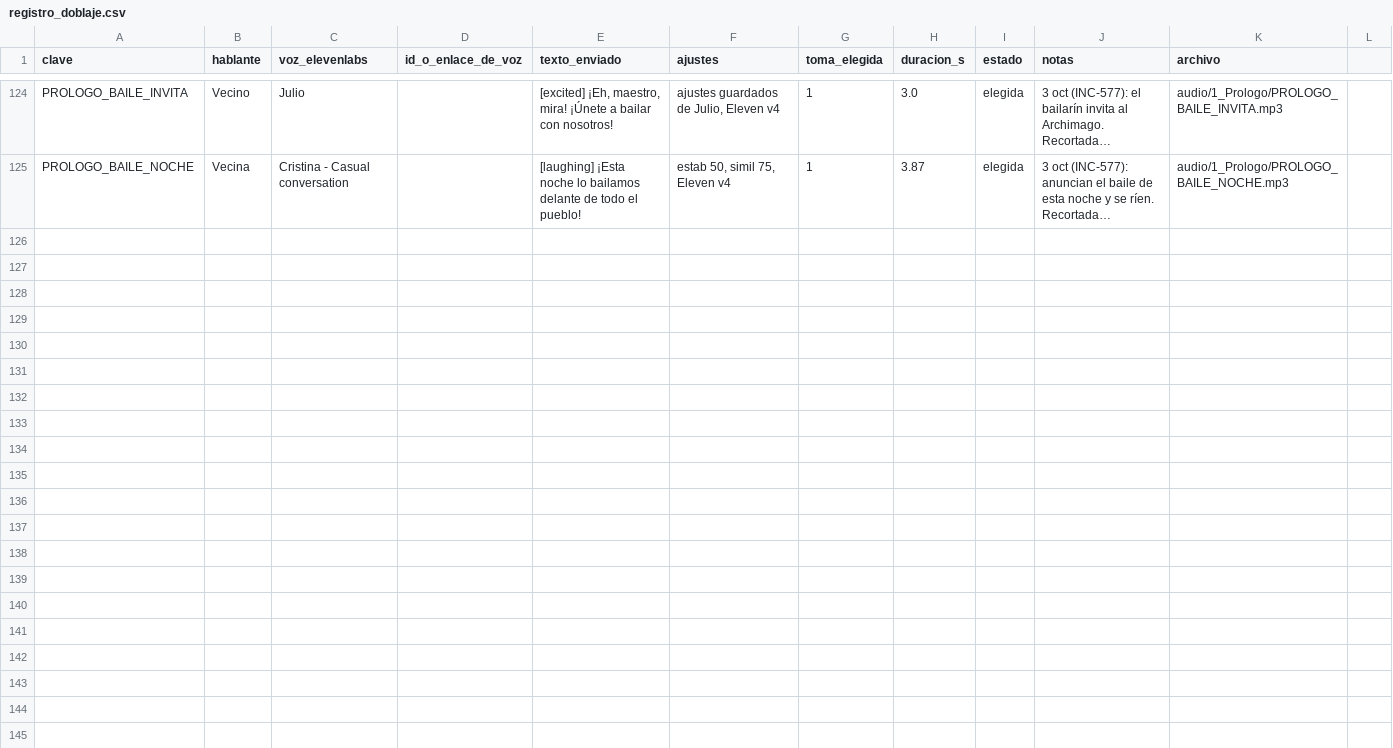
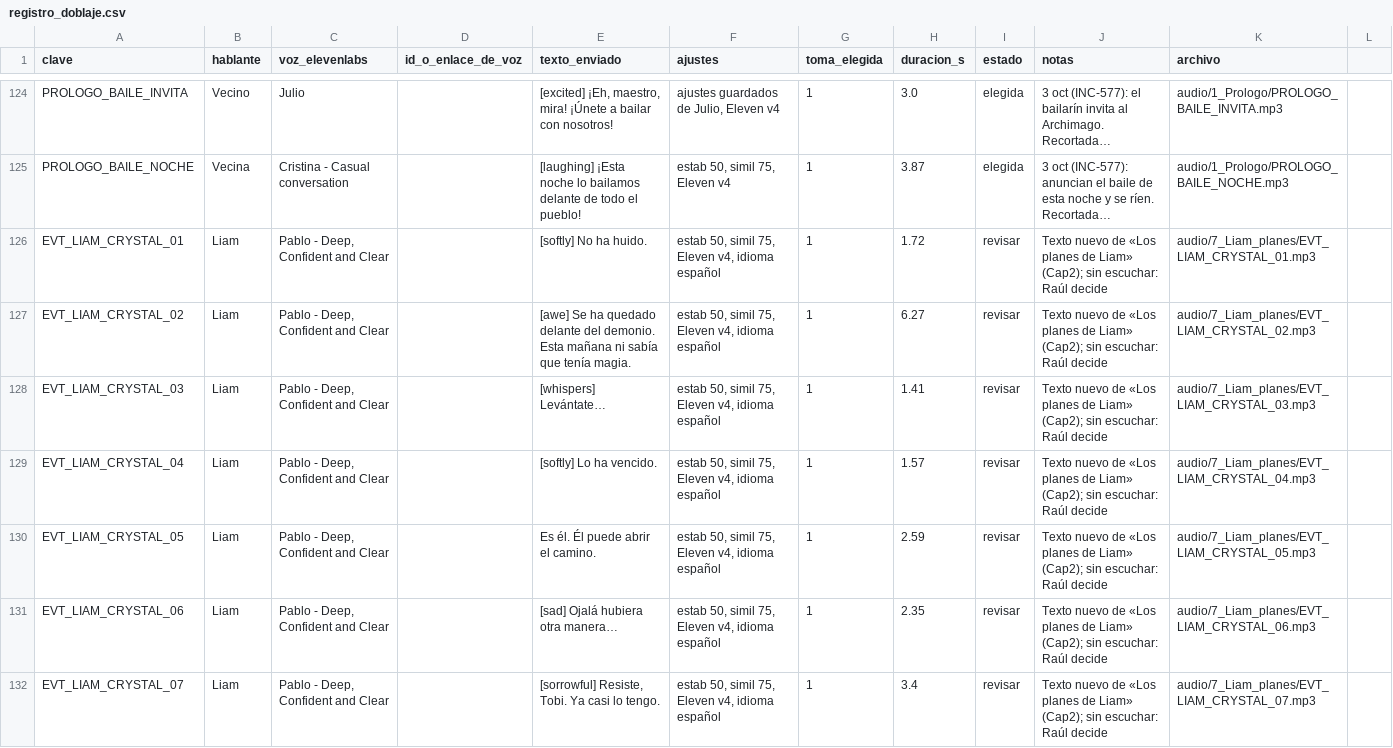
Before and after one commit to liyo-dev/ElSenderoDeLasEstrellas, a CSV file: docs/doblaje-cap1/registro_doblaje.csv, drawn as a sheet; only a part is shown, gaps mark what is left out; long unchanged cells end in …; the diff names each change by its address in the sheet, - before the commit and + after, or states it on an @@ line.

```diff
--- a/docs/doblaje-cap1/registro_doblaje.csv
+++ b/docs/doblaje-cap1/registro_doblaje.csv
+row 126: EVT_LIAM_CRYSTAL_01 | Liam | Pablo - Deep, Confident and Clear |  | [softly] No ha huido. | estab 50, simil 75, Eleven v4, idioma español | 1 | 1.72 | revisar | Texto nuevo de «Los planes de Liam» (Cap2); sin escuchar: Raúl decide | audio/7_Liam_planes/EVT_LIAM_CRYSTAL_01.mp3
+row 127: EVT_LIAM_CRYSTAL_02 | Liam | Pablo - Deep, Confident and Clear |  | [awe] Se ha quedado delante del demonio. Esta mañana ni sabía que tenía magia. | estab 50, simil 75, Eleven v4, idioma español | 1 | 6.27 | revisar | Texto nuevo de «Los planes de Liam» (Cap2); sin escuchar: Raúl decide | audio/7_Liam_planes/EVT_LIAM_CRYSTAL_02.mp3
+row 128: EVT_LIAM_CRYSTAL_03 | Liam | Pablo - Deep, Confident and Clear |  | [whispers] Levántate… | estab 50, simil 75, Eleven v4, idioma español | 1 | 1.41 | revisar | Texto nuevo de «Los planes de Liam» (Cap2); sin escuchar: Raúl decide | audio/7_Liam_planes/EVT_LIAM_CRYSTAL_03.mp3
+row 129: EVT_LIAM_CRYSTAL_04 | Liam | Pablo - Deep, Confident and Clear |  | [softly] Lo ha vencido. | estab 50, simil 75, Eleven v4, idioma español | 1 | 1.57 | revisar | Texto nuevo de «Los planes de Liam» (Cap2); sin escuchar: Raúl decide | audio/7_Liam_planes/EVT_LIAM_CRYSTAL_04.mp3
+row 130: EVT_LIAM_CRYSTAL_05 | Liam | Pablo - Deep, Confident and Clear |  | Es él. Él puede abrir el camino. | estab 50, simil 75, Eleven v4, idioma español | 1 | 2.59 | revisar | Texto nuevo de «Los planes de Liam» (Cap2); sin escuchar: Raúl decide | audio/7_Liam_planes/EVT_LIAM_CRYSTAL_05.mp3
+row 131: EVT_LIAM_CRYSTAL_06 | Liam | Pablo - Deep, Confident and Clear |  | [sad] Ojalá hubiera otra manera… | estab 50, simil 75, Eleven v4, idioma español | 1 | 2.35 | revisar | Texto nuevo de «Los planes de Liam» (Cap2); sin escuchar: Raúl decide | audio/7_Liam_planes/EVT_LIAM_CRYSTAL_06.mp3
+row 132: EVT_LIAM_CRYSTAL_07 | Liam | Pablo - Deep, Confident and Clear |  | [sorrowful] Resiste, Tobi. Ya casi lo tengo. | estab 50, simil 75, Eleven v4, idioma español | 1 | 3.4 | revisar | Texto nuevo de «Los planes de Liam» (Cap2); sin escuchar: Raúl decide | audio/7_Liam_planes/EVT_LIAM_CRYSTAL_07.mp3
```
Also changed, not shown: 53 other files.
